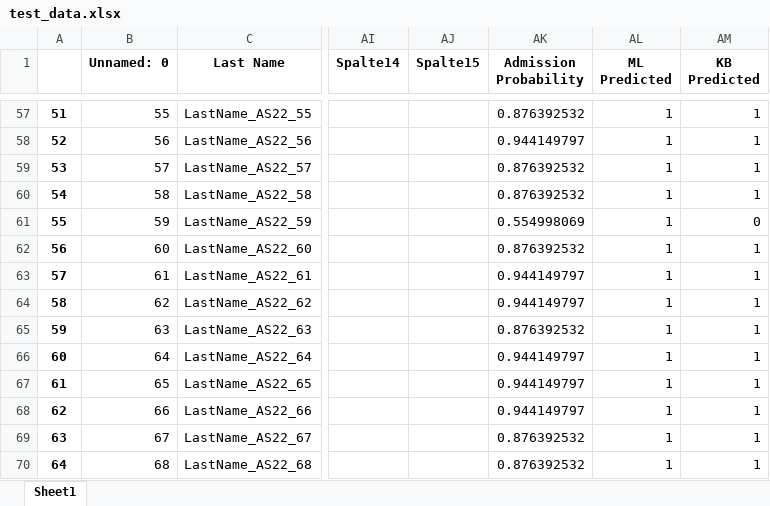
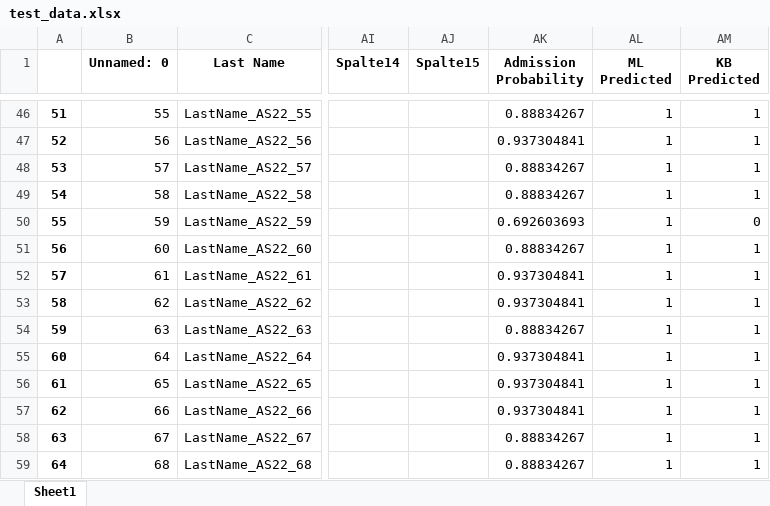
Before and after one commit to jemcghee3/RMIS, an Excel workbook: test_data.xlsx, sheet Sheet1, drawn as a sheet; only a part is shown, gaps mark what is left out; values as stored, in another font and other column widths than the file's, no borders; addresses are those after the commit; the diff covers the shown part only; the diff names each change by its address in the sheet, - before the commit and + after, or states it on an @@ line.

```diff
--- a/test_data.xlsx (sheet Sheet1)
+++ b/test_data.xlsx (sheet Sheet1)
-AK46 (Admission Probability): 0.876392532
+AK46 (Admission Probability): 0.88834267
-AK47 (Admission Probability): 0.944149797
+AK47 (Admission Probability): 0.937304841
-AK48:AK49 (Admission Probability): 0.876392532
+AK48:AK49 (Admission Probability): 0.88834267
-AK50 (Admission Probability): 0.554998069
+AK50 (Admission Probability): 0.692603693
-AK51 (Admission Probability): 0.876392532
+AK51 (Admission Probability): 0.88834267
-AK52:AK53 (Admission Probability): 0.944149797
+AK52:AK53 (Admission Probability): 0.937304841
-AK54 (Admission Probability): 0.876392532
+AK54 (Admission Probability): 0.88834267
-AK55:AK57 (Admission Probability): 0.944149797
+AK55:AK57 (Admission Probability): 0.937304841
-AK58:AK59 (Admission Probability): 0.876392532
+AK58:AK59 (Admission Probability): 0.88834267
```
Also changed, not shown: 21 removed rows and 74 edited cells elsewhere in this sheet, 10 other files.
